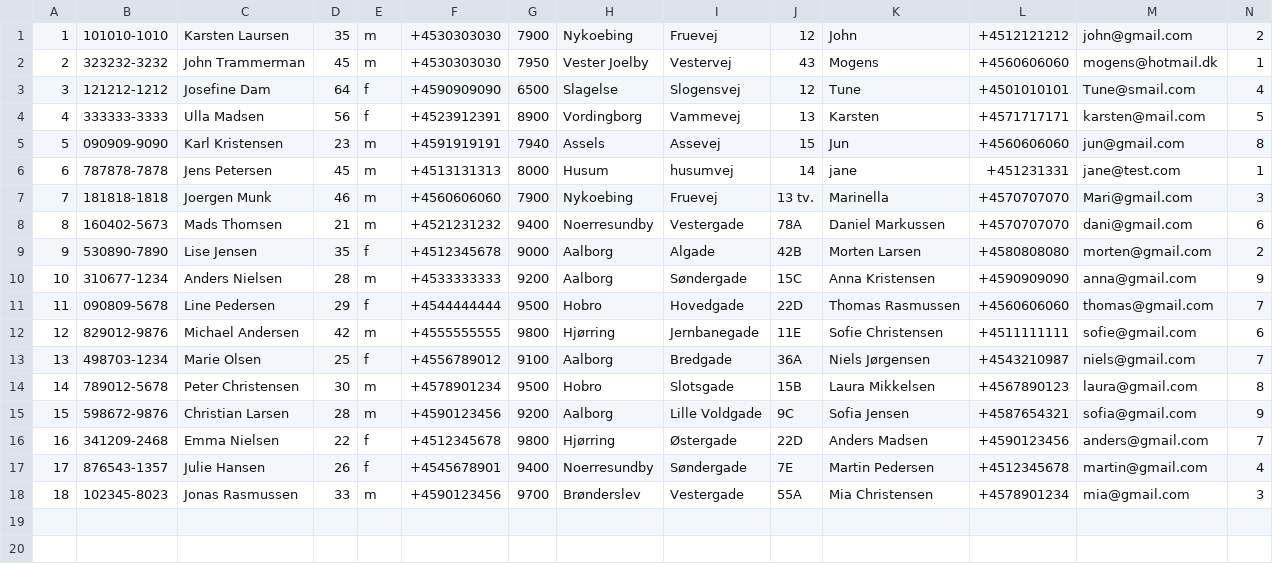
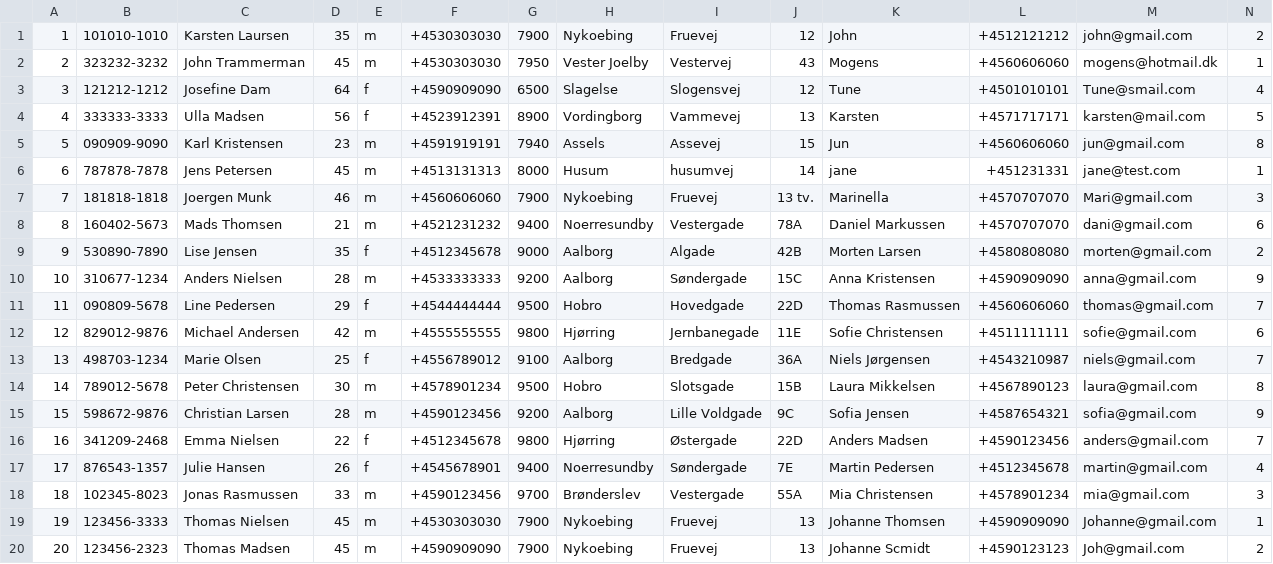
Before and after one commit to JacobBPedersen/P1-Healthcare-System, a CSV file: src/database/hosp_ref_inbox_doc.csv, drawn as a sheet; only a part is shown; rows hold the shown columns only; the diff names each change by its address in the sheet, - before the commit and + after, or states it on an @@ line.

```diff
--- a/src/database/hosp_ref_inbox_doc.csv
+++ b/src/database/hosp_ref_inbox_doc.csv
+row 19: 19 | 123456-3333 | Thomas Nielsen | 45 | m | +4530303030 | 7900 | Nykoebing | Fruevej | 13 | Johanne Thomsen | +4590909090 | Johanne@gmail.com | 1
+row 20: 20 | 123456-2323 | Thomas Madsen | 45 | m | +4590909090 | 7900 | Nykoebing | Fruevej | 13 | Johanne Scmidt | +4590123123 | Joh@gmail.com | 2
```
Also changed, not shown: src/database/gp_patient_register.csv, src/database/gp_ref_doc.csv, 6 other files.
